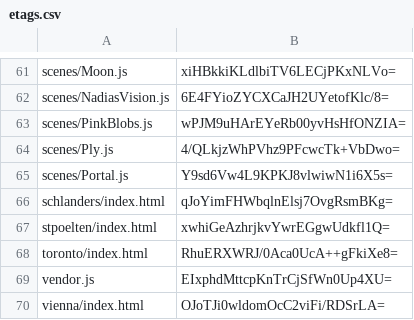
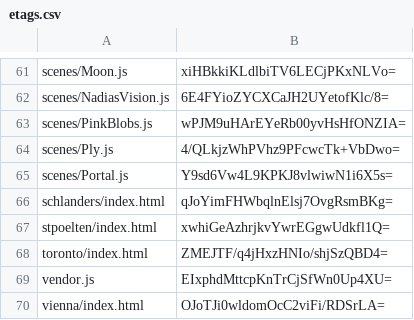
Before and after one commit to artificialmuseum/artificialmuseum.com, a CSV file: docs/etags.csv, drawn as a sheet; only a part is shown, gaps mark what is left out.

```diff
--- a/docs/etags.csv
+++ b/docs/etags.csv
@@ -67,3 +67,3 @@ schlanders/index.html,qJoYimFHWbqlnElsj7OvgRsmBKg=
 stpoelten/index.html,xwhiGeAzhrjkvYwrEGgwUdkfl1Q=
-toronto/index.html,RhuERXWRJ/0Aca0UcA++gFkiXe8=
+toronto/index.html,ZMEJTF/q4jHxzHNIo/shjSzQBD4=
 vendor.js,EIxphdMttcpKnTrCjSfWn0Up4XU=
```
Also changed, not shown: 2 other files.
